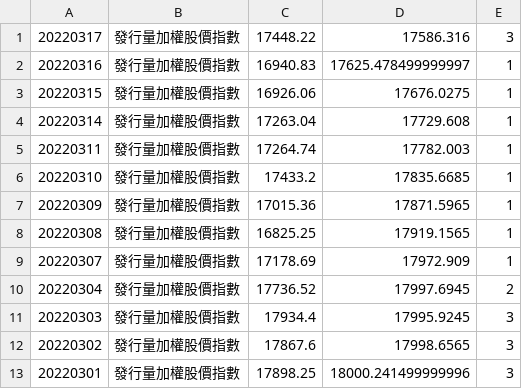
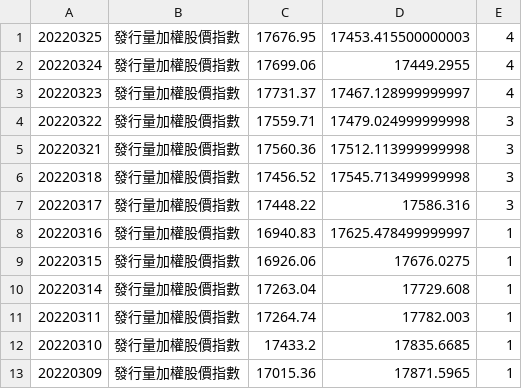
Before and after one commit to Vincenthuang282/StockAndTelegram, a CSV file: result_file/發行量加權股價指數.csv, drawn as a sheet; only a part is shown; the shorter side is filled out with more unchanged rows; the diff names each change by its address in the sheet, - before the commit and + after, or states it on an @@ line.

Commit message:
update the new data

```diff
--- a/result_file/發行量加權股價指數.csv
+++ b/result_file/發行量加權股價指數.csv
+row 1: 20220325 | 發行量加權股價指數 | 17676.95 | 17453.415500000003 | 4
+row 2: 20220324 | 發行量加權股價指數 | 17699.06 | 17449.2955 | 4
+row 3: 20220323 | 發行量加權股價指數 | 17731.37 | 17467.128999999997 | 4
+row 4: 20220322 | 發行量加權股價指數 | 17559.71 | 17479.024999999998 | 3
+row 5: 20220321 | 發行量加權股價指數 | 17560.36 | 17512.113999999998 | 3
+row 6: 20220318 | 發行量加權股價指數 | 17456.52 | 17545.713499999998 | 3
```
Also changed, not shown: result_file/未含金融電子指數.csv, result_file/臺指日報酬兩倍指數.csv, 54 other files.
